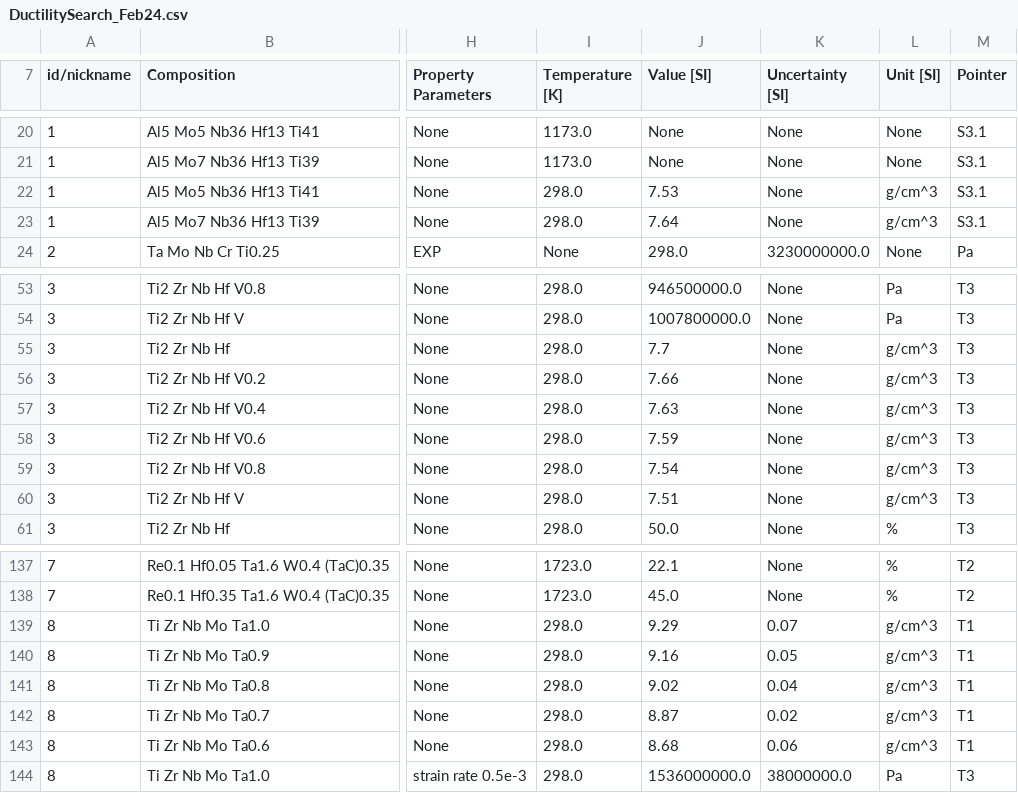
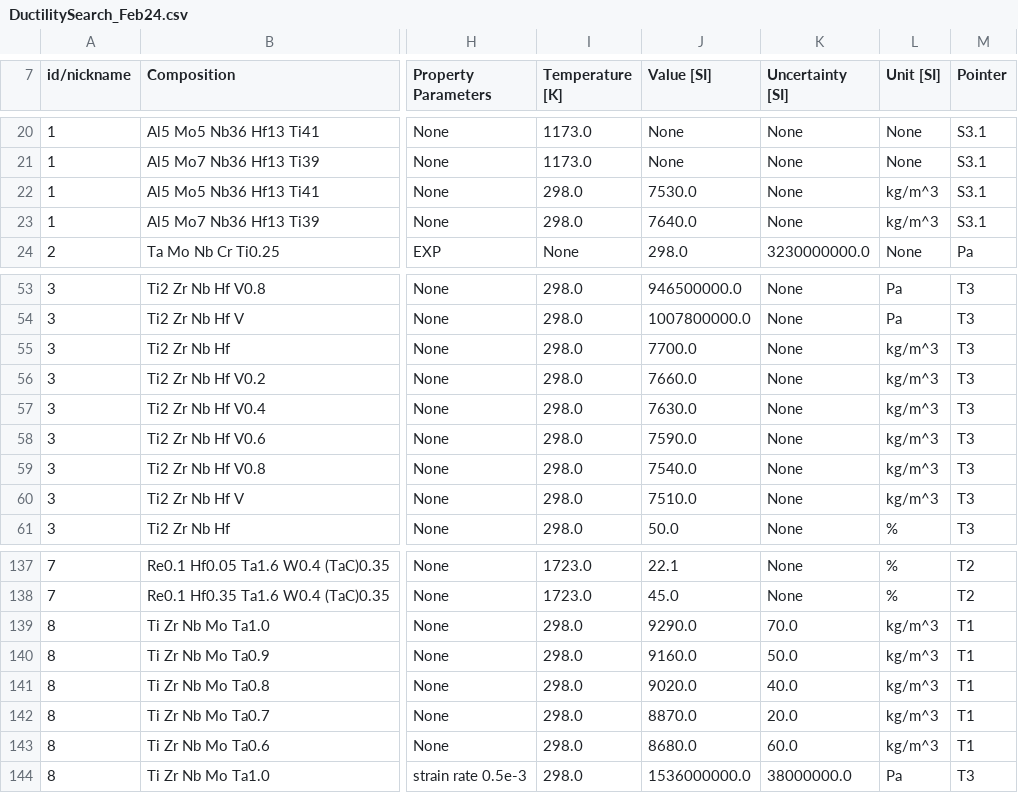
Before and after one commit to amkrajewski/ULTERA-contribute-amkrajewski, a CSV file: DuctilitySearch_Feb24.csv, drawn as a sheet; only a part is shown, gaps mark what is left out; the diff names each change by its address in the sheet, - before the commit and + after, or states it on an @@ line.

```diff
--- a/DuctilitySearch_Feb24.csv
+++ b/DuctilitySearch_Feb24.csv
-J22 (Value [SI]): 7.53
+J22 (Value [SI]): 7530.0
-L22:L23 (Unit [SI]): g/cm^3
+L22:L23 (Unit [SI]): kg/m^3
-J23 (Value [SI]): 7.64
+J23 (Value [SI]): 7640.0
-J55 (Value [SI]): 7.7
+J55 (Value [SI]): 7700.0
-L55:L60 (Unit [SI]): g/cm^3
+L55:L60 (Unit [SI]): kg/m^3
-J56 (Value [SI]): 7.66
+J56 (Value [SI]): 7660.0
-J57 (Value [SI]): 7.63
+J57 (Value [SI]): 7630.0
-J58 (Value [SI]): 7.59
+J58 (Value [SI]): 7590.0
-J59 (Value [SI]): 7.54
+J59 (Value [SI]): 7540.0
-J60 (Value [SI]): 7.51
+J60 (Value [SI]): 7510.0
-J139 (Value [SI]): 9.29
+J139 (Value [SI]): 9290.0
-K139 (Uncertainty [SI]): 0.07
+K139 (Uncertainty [SI]): 70.0
-L139:L143 (Unit [SI]): g/cm^3
+L139:L143 (Unit [SI]): kg/m^3
-J140 (Value [SI]): 9.16
+J140 (Value [SI]): 9160.0
-K140 (Uncertainty [SI]): 0.05
+K140 (Uncertainty [SI]): 50.0
-J141 (Value [SI]): 9.02
+J141 (Value [SI]): 9020.0
-K141 (Uncertainty [SI]): 0.04
+K141 (Uncertainty [SI]): 40.0
-J142 (Value [SI]): 8.87
+J142 (Value [SI]): 8870.0
-K142 (Uncertainty [SI]): 0.02
+K142 (Uncertainty [SI]): 20.0
-J143 (Value [SI]): 8.68
+J143 (Value [SI]): 8680.0
-K143 (Uncertainty [SI]): 0.06
+K143 (Uncertainty [SI]): 60.0
```
Also changed, not shown: Compilation_HardnessAndDuctility.csv, HighThroughput_Nov2024.csv, 3 other files.
